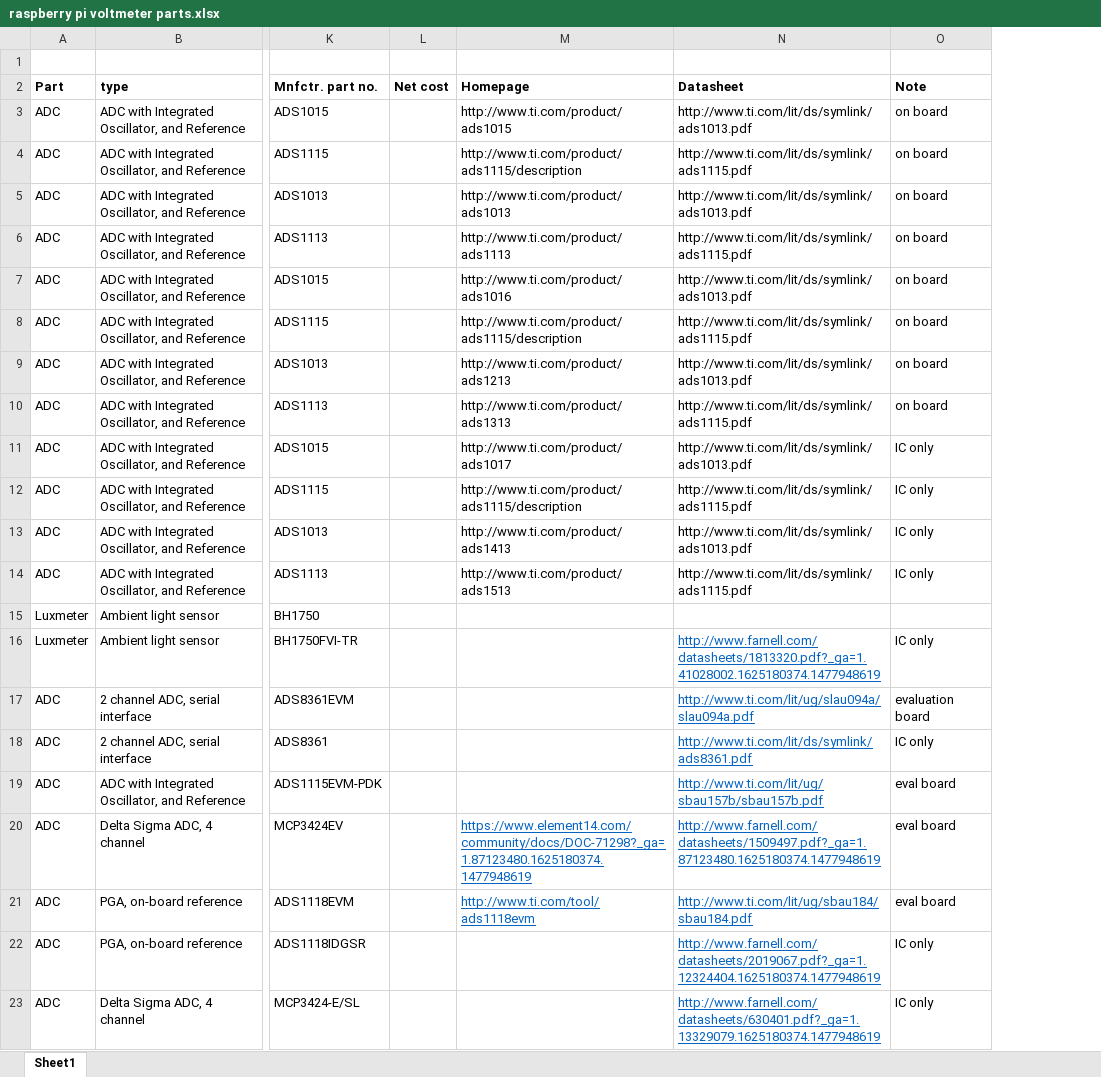
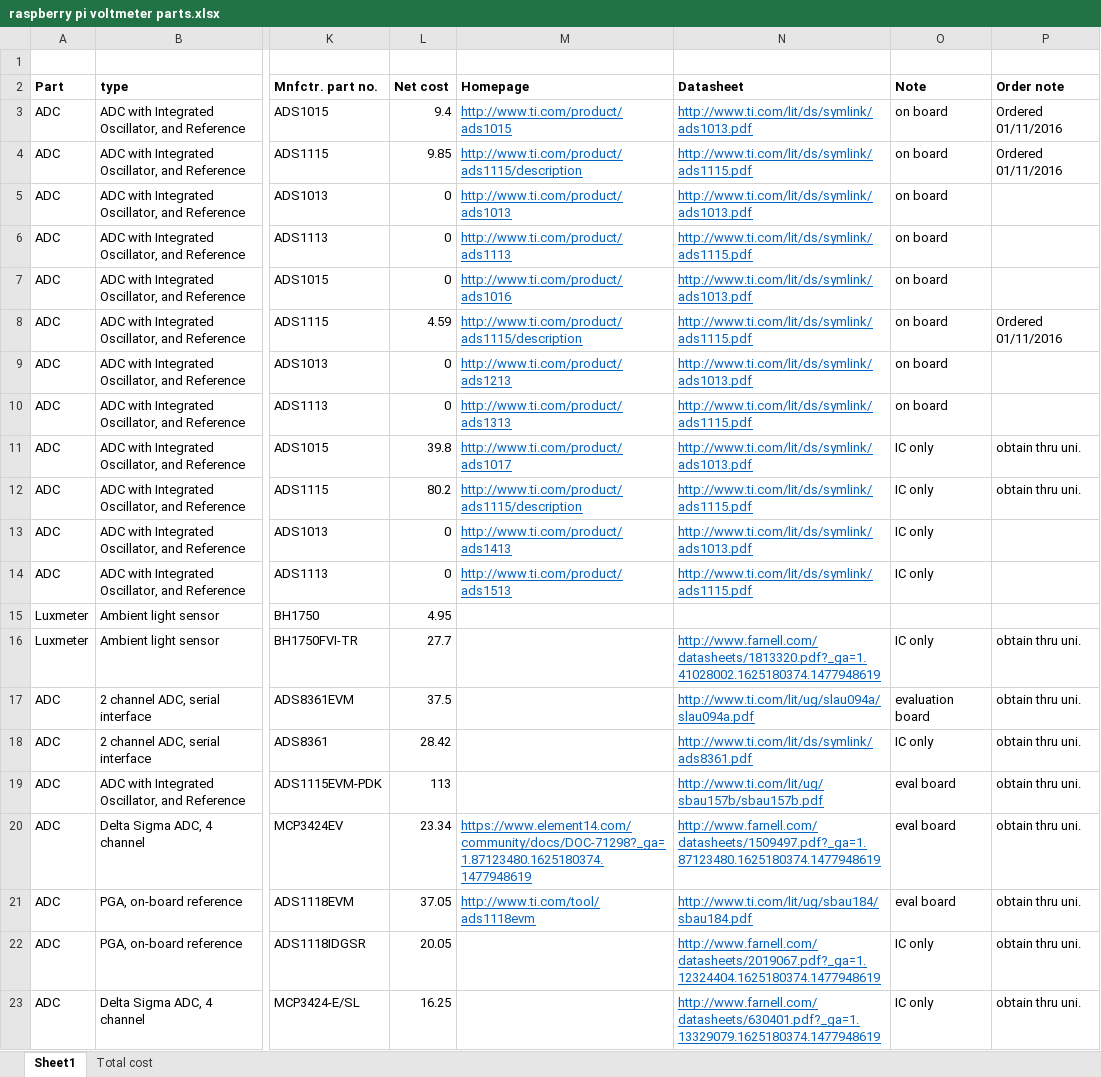
Before and after one commit to ralph-sj/solar-cell-profiling, an Excel workbook: hardware/raspberry pi voltmeter parts.xlsx, sheet Sheet1, drawn as a sheet; only a part is shown, gaps mark what is left out; values as stored, in another font and other column widths than the file's, no borders; the diff names each change by its address in the sheet, - before the commit and + after, or states it on an @@ line.

Commit message:
- updated parts list
ordered components

```diff
--- a/hardware/raspberry pi voltmeter parts.xlsx (sheet Sheet1)
+++ b/hardware/raspberry pi voltmeter parts.xlsx (sheet Sheet1)
+sheet tab: Total cost
+column P (Order note), rows 3-23: Ordered 01/11/2016 | Ordered 01/11/2016 |  |  |  | Ordered 01/11/2016 |  |  | obtain thru uni. | obtain thru uni. |  |  |  | obtain thru uni. | obtain thru uni. | obtain thru uni. | obtain thru uni. | obtain thru uni. | obtain thru uni. | obtain thru uni. | obtain thru uni.
-L3 (Net cost): (empty)
+L3 (Net cost): 9.4
@@ M3:N14 underline: off → on, text colour: black → #0563C1 @@
-L4 (Net cost): (empty)
+L4 (Net cost): 9.85
-L5:L7 (Net cost): (empty)
+L5:L7 (Net cost): 0
-L8 (Net cost): (empty)
+L8 (Net cost): 4.59
-L9:L10 (Net cost): (empty)
+L9:L10 (Net cost): 0
-L11 (Net cost): (empty)
+L11 (Net cost): 39.8
-L12 (Net cost): (empty)
+L12 (Net cost): 80.2
-L13:L14 (Net cost): (empty)
+L13:L14 (Net cost): 0
-L15 (Net cost): (empty)
+L15 (Net cost): 4.95
-L16 (Net cost): (empty)
+L16 (Net cost): 27.7
-L17 (Net cost): (empty)
+L17 (Net cost): 37.5
-L18 (Net cost): (empty)
+L18 (Net cost): 28.42
-L19 (Net cost): (empty)
+L19 (Net cost): 113
-L20 (Net cost): (empty)
+L20 (Net cost): 23.34
-L21 (Net cost): (empty)
+L21 (Net cost): 37.05
-L22 (Net cost): (empty)
+L22 (Net cost): 20.05
-L23 (Net cost): (empty)
+L23 (Net cost): 16.25
```
